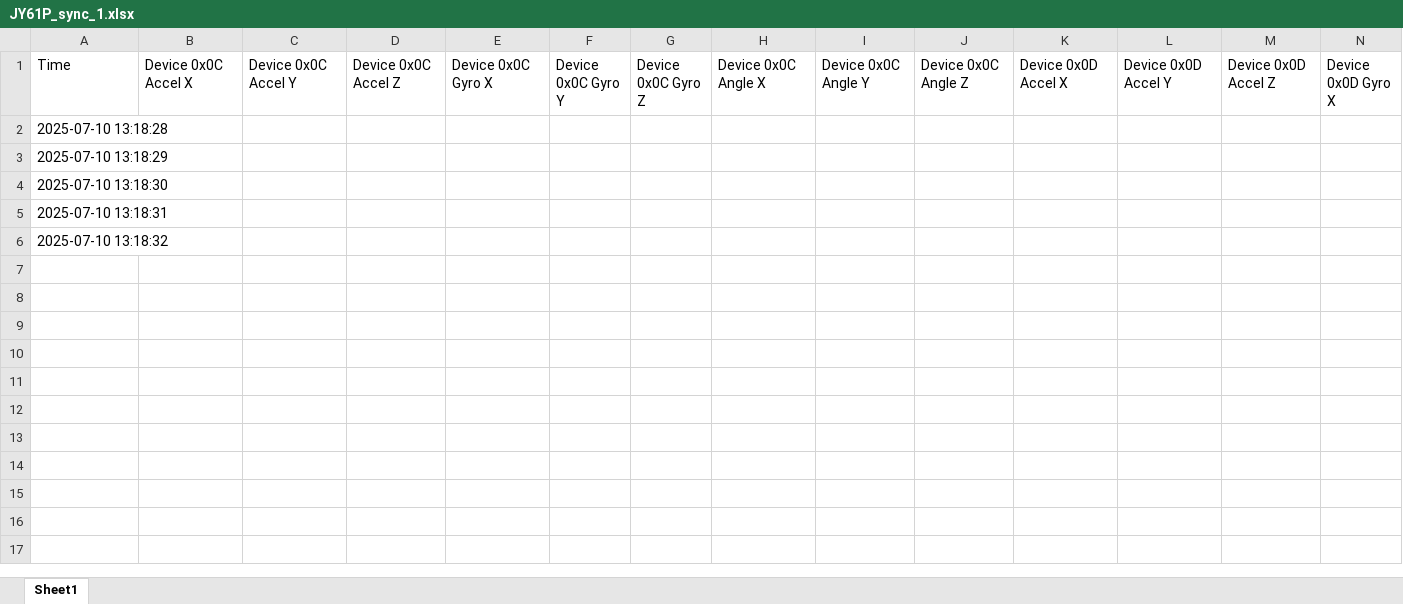
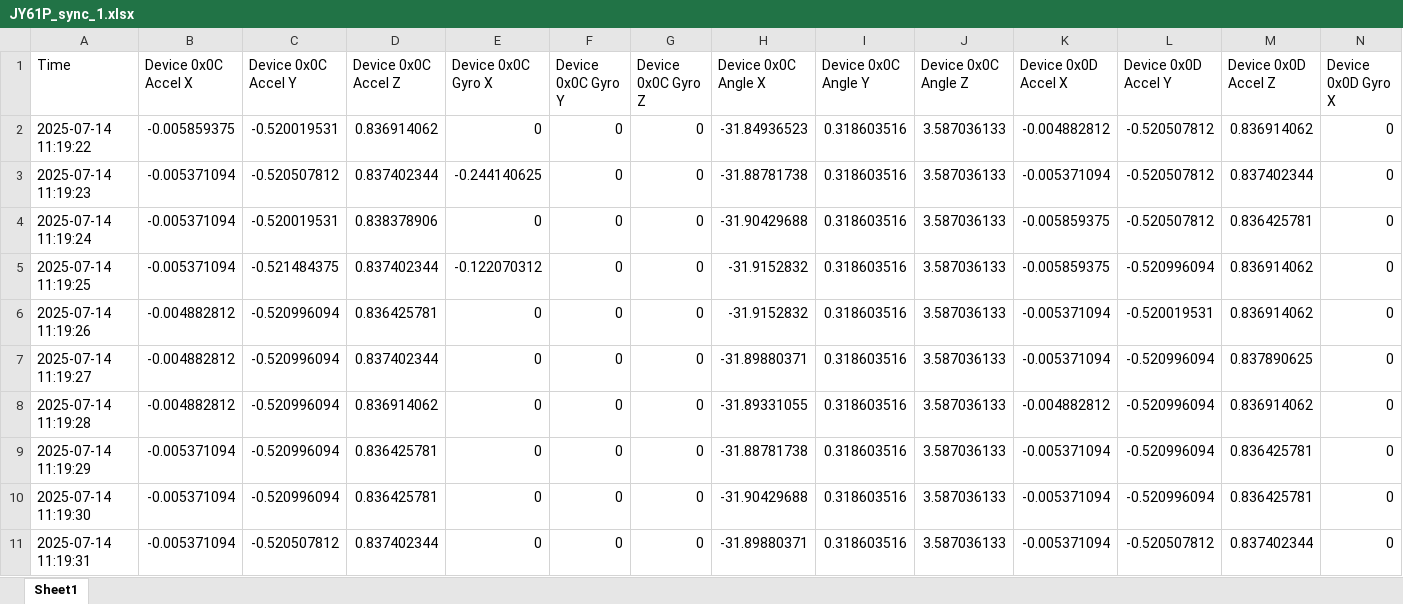
Before and after one commit to mxnklimt/ZJU_Oil, an Excel workbook: mygui_docking/Project1/Project1/data/JY61P_sync_1.xlsx, sheet Sheet1, drawn as a sheet; only a part is shown; values as stored, in another font and other column widths than the file's, no borders; removed rows and columns are numbered as before the commit, all else as after; rows hold the shown columns only; the diff names each change by its address in the sheet, - before the commit and + after, or states it on an @@ line.

```diff
--- a/mygui_docking/Project1/Project1/data/JY61P_sync_1.xlsx (sheet Sheet1)
+++ b/mygui_docking/Project1/Project1/data/JY61P_sync_1.xlsx (sheet Sheet1)
-row 2: 2025-07-10 13:18:28
-row 3: 2025-07-10 13:18:29
-row 4: 2025-07-10 13:18:30
-row 5: 2025-07-10 13:18:31
-row 6: 2025-07-10 13:18:32
+row 2: 2025-07-14 11:19:22 | -0.005859375 | -0.520019531 | 0.836914062 | 0 | 0 | 0 | -31.84936523 | 0.318603516 | 3.587036133 | -0.004882812 | -0.520507812 | 0.836914062 | 0
+row 3: 2025-07-14 11:19:23 | -0.005371094 | -0.520507812 | 0.837402344 | -0.244140625 | 0 | 0 | -31.88781738 | 0.318603516 | 3.587036133 | -0.005371094 | -0.520507812 | 0.837402344 | 0
+row 4: 2025-07-14 11:19:24 | -0.005371094 | -0.520019531 | 0.838378906 | 0 | 0 | 0 | -31.90429688 | 0.318603516 | 3.587036133 | -0.005859375 | -0.520507812 | 0.836425781 | 0
+row 5: 2025-07-14 11:19:25 | -0.005371094 | -0.521484375 | 0.837402344 | -0.122070312 | 0 | 0 | -31.9152832 | 0.318603516 | 3.587036133 | -0.005859375 | -0.520996094 | 0.836914062 | 0
+row 6: 2025-07-14 11:19:26 | -0.004882812 | -0.520996094 | 0.836425781 | 0 | 0 | 0 | -31.9152832 | 0.318603516 | 3.587036133 | -0.005371094 | -0.520019531 | 0.836914062 | 0
+row 7: 2025-07-14 11:19:27 | -0.004882812 | -0.520996094 | 0.837402344 | 0 | 0 | 0 | -31.89880371 | 0.318603516 | 3.587036133 | -0.005371094 | -0.520996094 | 0.837890625 | 0
+row 8: 2025-07-14 11:19:28 | -0.004882812 | -0.520996094 | 0.836914062 | 0 | 0 | 0 | -31.89331055 | 0.318603516 | 3.587036133 | -0.004882812 | -0.520996094 | 0.836914062 | 0
+row 9: 2025-07-14 11:19:29 | -0.005371094 | -0.520996094 | 0.836425781 | 0 | 0 | 0 | -31.88781738 | 0.318603516 | 3.587036133 | -0.005371094 | -0.520996094 | 0.836425781 | 0
+row 10: 2025-07-14 11:19:30 | -0.005371094 | -0.520996094 | 0.836425781 | 0 | 0 | 0 | -31.90429688 | 0.318603516 | 3.587036133 | -0.005371094 | -0.520996094 | 0.836425781 | 0
+row 11: 2025-07-14 11:19:31 | -0.005371094 | -0.520507812 | 0.837402344 | 0 | 0 | 0 | -31.89880371 | 0.318603516 | 3.587036133 | -0.005371094 | -0.520507812 | 0.837402344 | 0
```
Also changed, not shown: mygui_docking/Project1/Project1/data/ADXL355_sync.xlsx, mygui_docking/Project1/Project1/data/ADXL355_sync_1.xlsx, 35 other files.
